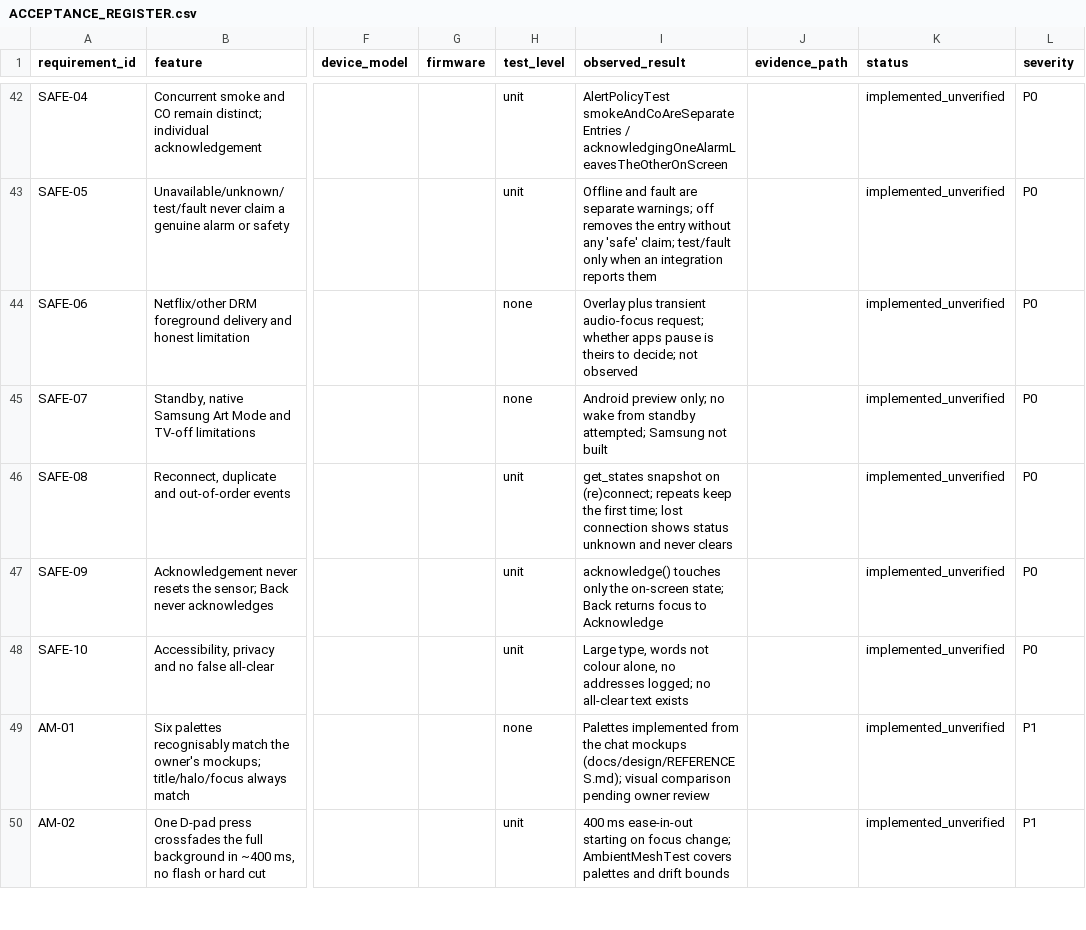
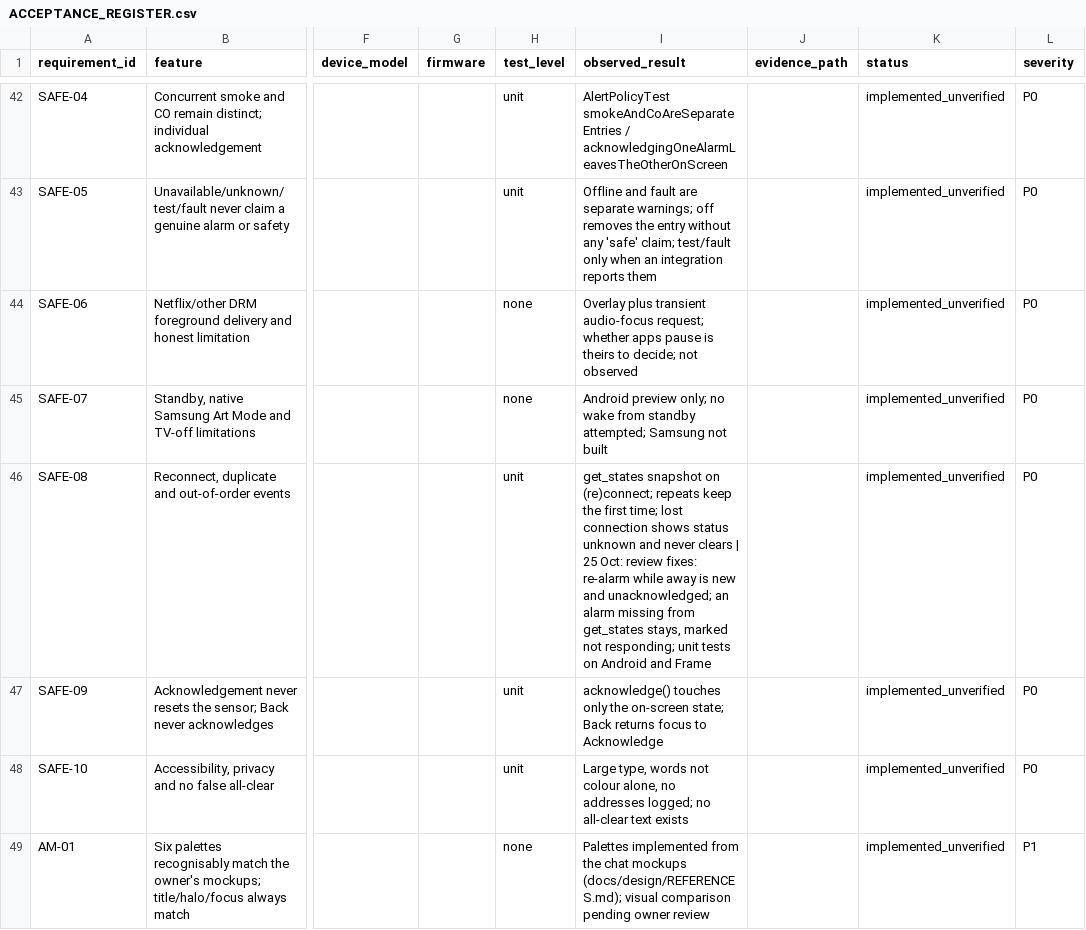
Before and after one commit to tcrosswell-99/Unified-TV, a CSV file: docs/ACCEPTANCE_REGISTER.csv, drawn as a sheet; only a part is shown, gaps mark what is left out; the shorter side is filled out with more unchanged rows; the diff names each change by its address in the sheet, - before the commit and + after, or states it on an @@ line.

```diff
--- a/docs/ACCEPTANCE_REGISTER.csv
+++ b/docs/ACCEPTANCE_REGISTER.csv
-I46 (observed_result): …never clears
+I46 (observed_result): …never clears | 25 Oct: review fixes: re-alarm while away is new and unacknowledged; an alarm missing from get_states stays, marked not responding; unit tests on Android and Frame
```
Also changed, not shown: 9 other files.
